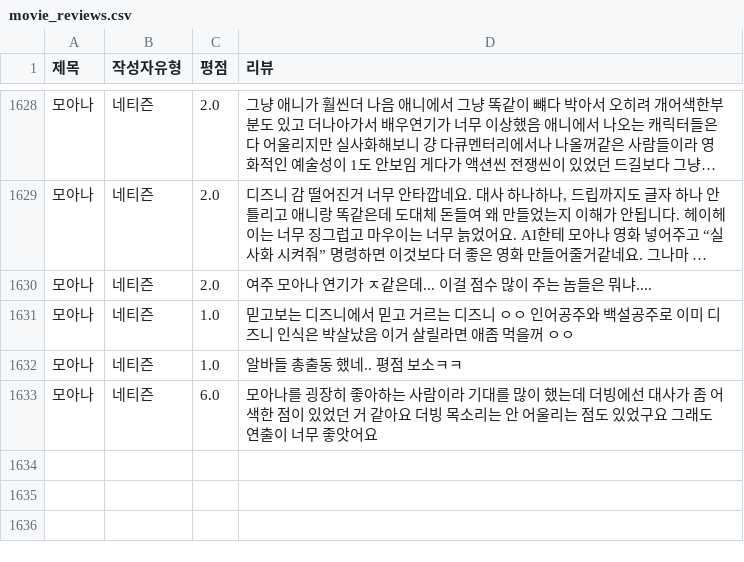
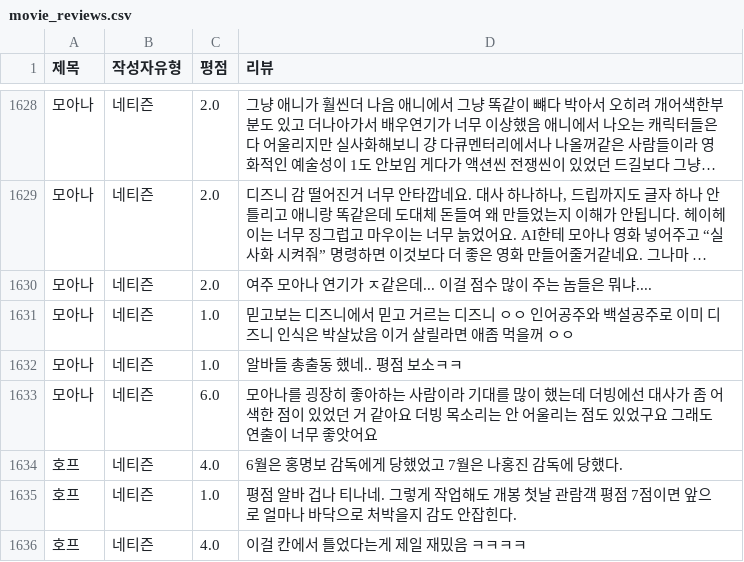
Before and after one commit to Sin-Yejun/movie-recommendation, a CSV file: src/db/movie_reviews.csv, drawn as a sheet; only a part is shown, gaps mark what is left out; long unchanged cells end in …; the diff names each change by its address in the sheet, - before the commit and + after, or states it on an @@ line.

```diff
--- a/src/db/movie_reviews.csv
+++ b/src/db/movie_reviews.csv
+row 1634: 호프 | 네티즌 | 4.0 | 6월은 홍명보 감독에게 당했었고 7월은 나홍진 감독에 당했다.
+row 1635: 호프 | 네티즌 | 1.0 | 평점 알바 겁나 티나네. 그렇게 작업해도 개봉 첫날 관람객 평점 7점이면 앞으로 얼마나 바닥으로 처박을지 감도 안잡힌다.
+row 1636: 호프 | 네티즌 | 4.0 | 이걸 칸에서 틀었다는게 제일 재밌음 ㅋㅋㅋㅋ
```
Also changed, not shown: 3 other files.
